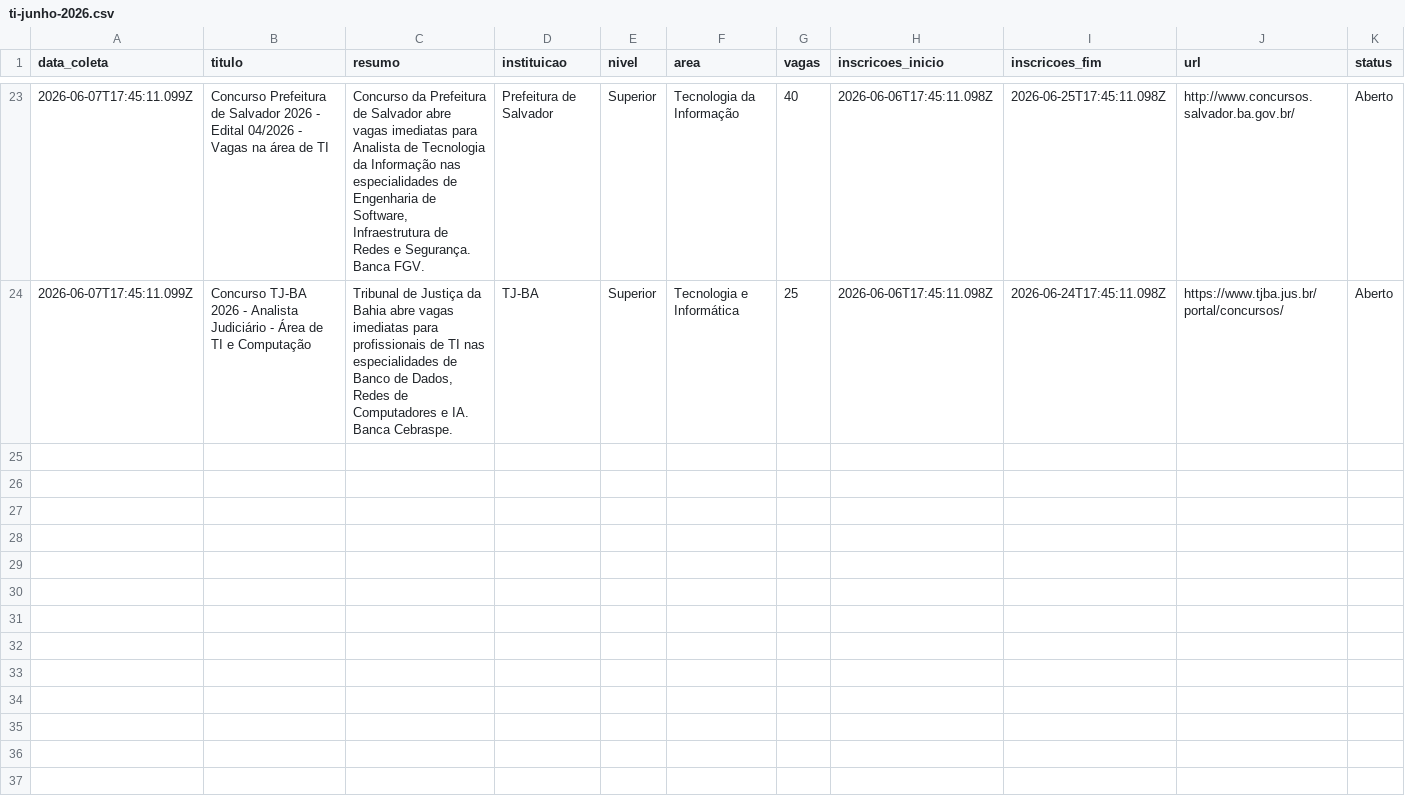
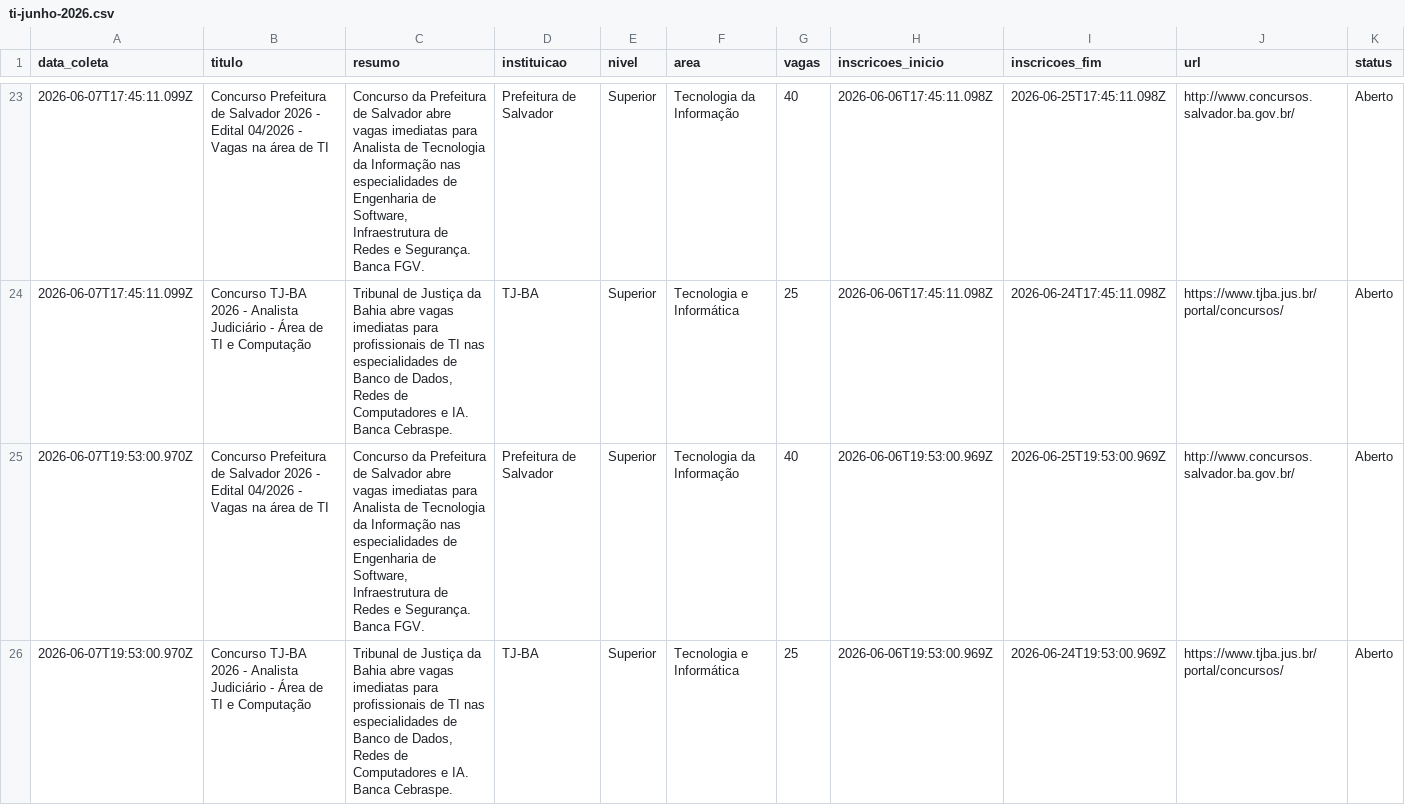
Before and after one commit to yuriluna85/concursos-bahia, a CSV file: DATA/2026/06/ti-junho-2026.csv, drawn as a sheet; only a part is shown, gaps mark what is left out; rows hold the shown columns only; the diff names each change by its address in the sheet, - before the commit and + after, or states it on an @@ line.

```diff
--- a/DATA/2026/06/ti-junho-2026.csv
+++ b/DATA/2026/06/ti-junho-2026.csv
+row 25: 2026-06-07T19:53:00.970Z | Concurso Prefeitura de Salvador 2026 - Edital 04/2026 - Vagas na área de TI | Concurso da Prefeitura de Salvador abre vagas imediatas para Analista de Tecnologia da Informação nas especialidades de Engenharia de Software, Infraestrutura de Redes e Segurança. Banca FGV. | Prefeitura de Salvador | Superior | Tecnologia da Informação | 40 | 2026-06-06T19:53:00.969Z | 2026-06-25T19:53:00.969Z | http://www.concursos.salvador.ba.gov.br/ | Aberto
+row 26: 2026-06-07T19:53:00.970Z | Concurso TJ-BA 2026 - Analista Judiciário - Área de TI e Computação | Tribunal de Justiça da Bahia abre vagas imediatas para profissionais de TI nas especialidades de Banco de Dados, Redes de Computadores e IA. Banca Cebraspe. | TJ-BA | Superior | Tecnologia e Informática | 25 | 2026-06-06T19:53:00.969Z | 2026-06-24T19:53:00.969Z | https://www.tjba.jus.br/portal/concursos/ | Aberto
```
Also changed, not shown: DATA/2026/06/dentista-junho-2026.csv, DATA/2026/06/geral-junho-2026.csv, 4 other files.
